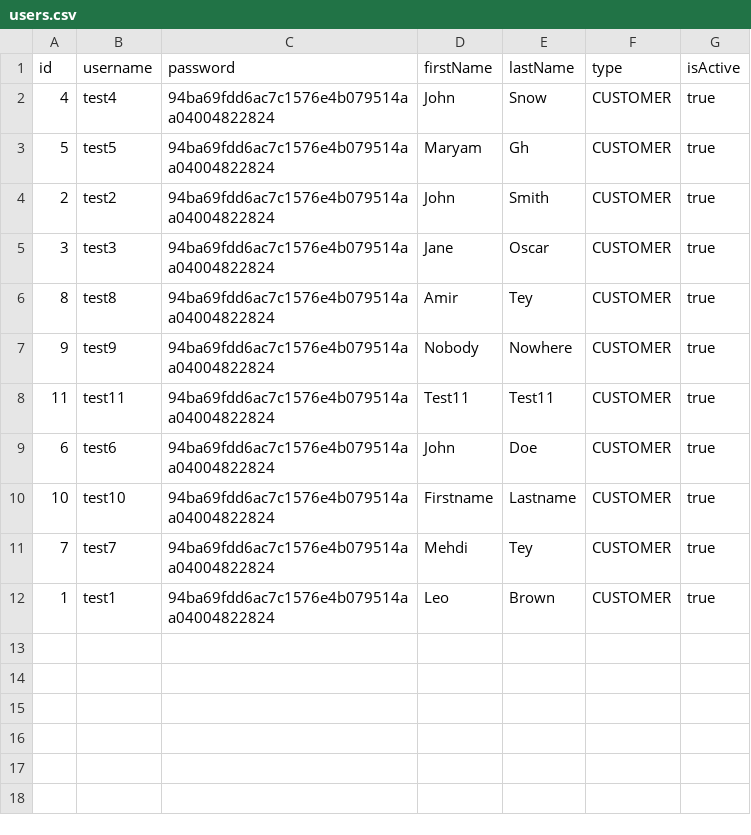
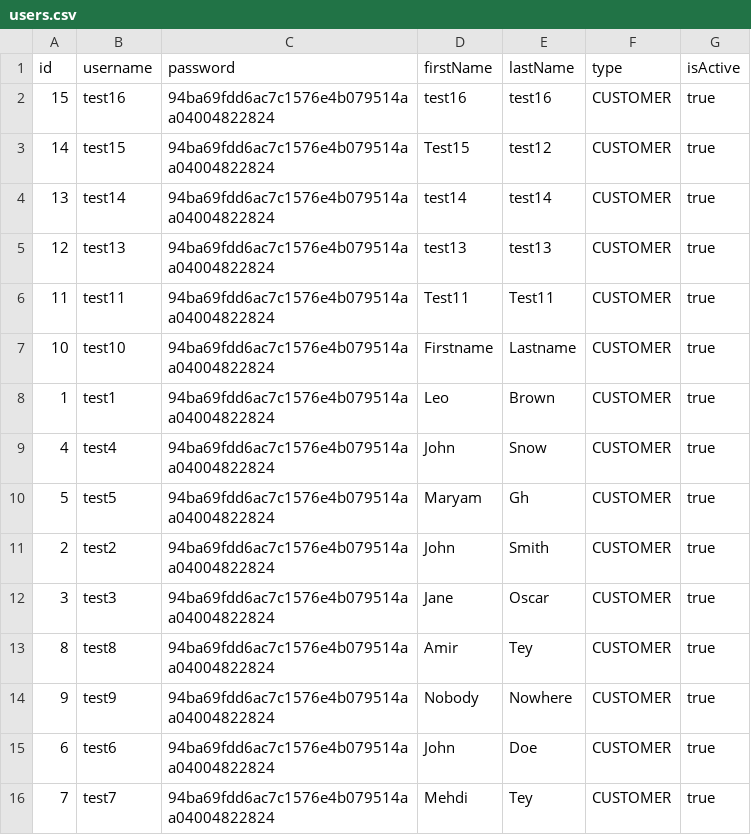
Before and after one commit to maryamghm/W11-Banking-Project, a CSV file: Banking-Project/banking-system/users.csv, drawn as a sheet.

```diff
--- a/Banking-Project/banking-system/users.csv
+++ b/Banking-Project/banking-system/users.csv
@@ -1,2 +1,9 @@
 id,username,password,firstName,lastName,type,isActive
+15,test16,"94ba69fdd6ac7c1576e4b079514aa04004822824",test16,test16,CUSTOMER,true
+14,test15,"94ba69fdd6ac7c1576e4b079514aa04004822824",Test15,test12,CUSTOMER,true
+13,test14,"94ba69fdd6ac7c1576e4b079514aa04004822824",test14,test14,CUSTOMER,true
+12,test13,"94ba69fdd6ac7c1576e4b079514aa04004822824",test13,test13,CUSTOMER,true
+11,test11,"94ba69fdd6ac7c1576e4b079514aa04004822824",Test11,Test11,CUSTOMER,true
+10,test10,"94ba69fdd6ac7c1576e4b079514aa04004822824",Firstname,Lastname,CUSTOMER,true
+1,test1,"94ba69fdd6ac7c1576e4b079514aa04004822824",Leo,Brown,CUSTOMER,true
 4,test4,"94ba69fdd6ac7c1576e4b079514aa04004822824",John,Snow,CUSTOMER,true
@@ -7,6 +14,3 @@ id,username,password,firstName,lastName,type,isActive
 9,test9,"94ba69fdd6ac7c1576e4b079514aa04004822824",Nobody,Nowhere,CUSTOMER,true
-11,test11,"94ba69fdd6ac7c1576e4b079514aa04004822824",Test11,Test11,CUSTOMER,true
 6,test6,"94ba69fdd6ac7c1576e4b079514aa04004822824",John,Doe,CUSTOMER,true
-10,test10,"94ba69fdd6ac7c1576e4b079514aa04004822824",Firstname,Lastname,CUSTOMER,true
 7,test7,"94ba69fdd6ac7c1576e4b079514aa04004822824",Mehdi,Tey,CUSTOMER,true
-1,test1,"94ba69fdd6ac7c1576e4b079514aa04004822824",Leo,Brown,CUSTOMER,true
```
Also changed, not shown: Banking-Project/banking-system/accounts.csv, Banking-Project/banking-system/transactions.csv, 3 other files.
